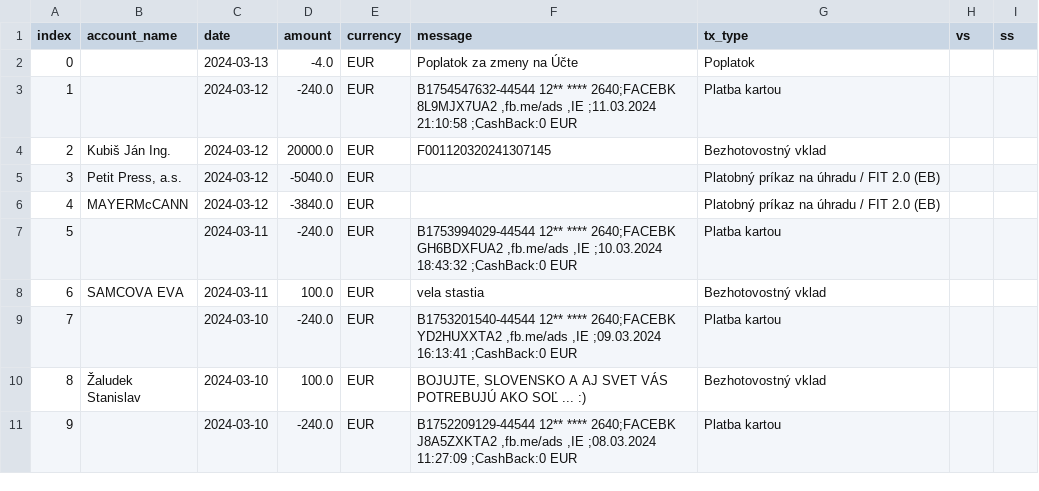
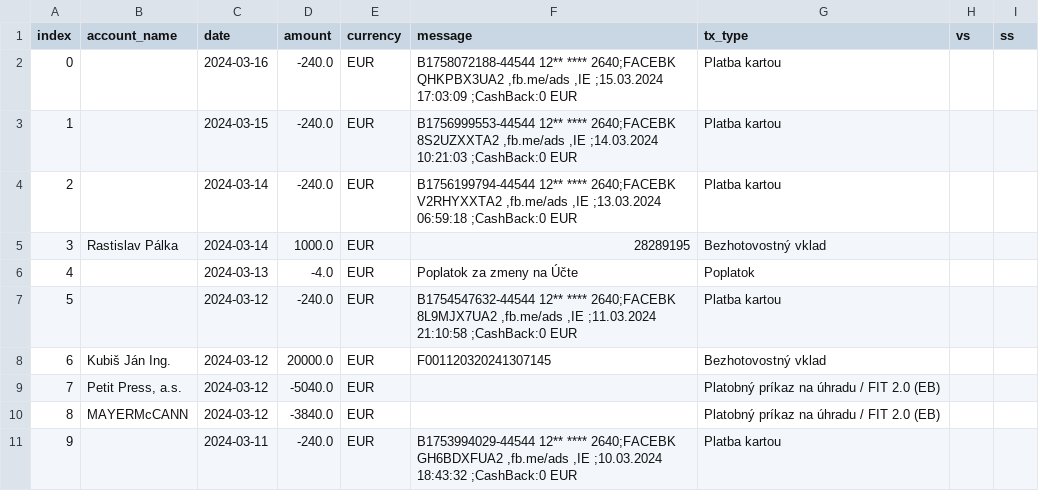
Before and after one commit to matusv/presidential-elections-slovakia-2024, a CSV file: accounts/Ján Kubiš 5206988483.csv, drawn as a sheet; only a part is shown; the shorter side is filled out with more unchanged rows; addresses are those after the commit; the diff names each change by its address in the sheet, - before the commit and + after, or states it on an @@ line.

```diff
--- a/accounts/Ján Kubiš 5206988483.csv
+++ b/accounts/Ján Kubiš 5206988483.csv
+row 2: 0 |  | 2024-03-16 | -240.0 | EUR | B1758072188-44544 12** **** 2640;FACEBK QHKPBX3UA2 ,fb.me/ads ,IE ;15.03.2024 17:03:09 ;CashBack:0 EUR | Platba kartou
+row 3: 1 |  | 2024-03-15 | -240.0 | EUR | B1756999553-44544 12** **** 2640;FACEBK 8S2UZXXTA2 ,fb.me/ads ,IE ;14.03.2024 10:21:03 ;CashBack:0 EUR | Platba kartou
+row 4: 2 |  | 2024-03-14 | -240.0 | EUR | B1756199794-44544 12** **** 2640;FACEBK V2RHYXXTA2 ,fb.me/ads ,IE ;13.03.2024 06:59:18 ;CashBack:0 EUR | Platba kartou
+row 5: 3 | Rastislav Pálka | 2024-03-14 | 1000.0 | EUR | 28289195 | Bezhotovostný vklad
@@ column A (index) renumbered from row 6 down @@
```
Also changed, not shown: accounts/Ivan Korčok 5206616575.csv, accounts/Krisztián Forró 8db6a6bd6f.csv, 7 other files.
